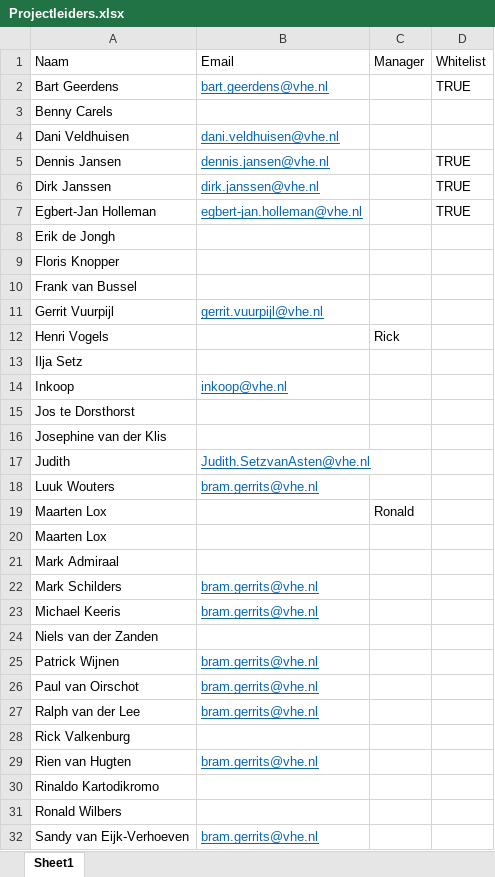
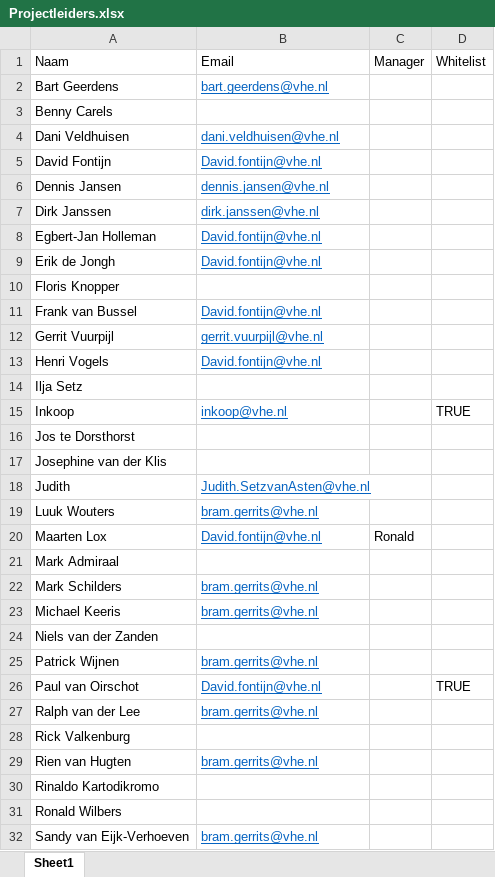
Before and after one commit to Bramos96/ProjectAdministrationVHE, an Excel workbook: Projectleiders.xlsx, sheet Sheet1, drawn as a sheet; only a part is shown; values as stored, in another font and other column widths than the file's, no borders; removed rows and columns are numbered as before the commit, all else as after; the diff names each change by its address in the sheet, - before the commit and + after, or states it on an @@ line.

```diff
--- a/Projectleiders.xlsx (sheet Sheet1)
+++ b/Projectleiders.xlsx (sheet Sheet1)
-D2 (Whitelist): TRUE
+D2 (Whitelist): (empty)
+row 5: David Fontijn | David.fontijn@vhe.nl
-D6:D8 (Whitelist): TRUE
+D6:D8 (Whitelist): (empty)
-B8 (Email): egbert-jan.holleman@vhe.nl
+B8 (Email): David.fontijn@vhe.nl
-B9 (Email): (empty)
+B9 (Email): David.fontijn@vhe.nl
-B11 (Email): (empty)
+B11 (Email): David.fontijn@vhe.nl
-B13 (Email): (empty)
+B13 (Email): David.fontijn@vhe.nl
-C13 (Manager): Rick
+C13 (Manager): (empty)
-D15 (Whitelist): (empty)
+D15 (Whitelist): TRUE
-B20 (Email): (empty)
+B20 (Email): David.fontijn@vhe.nl
-row 20: Maarten Lox
-B26 (Email): bram.gerrits@vhe.nl
+B26 (Email): David.fontijn@vhe.nl
-D26 (Whitelist): (empty)
+D26 (Whitelist): TRUE
```
Also changed, not shown: Output/Overzicht_Projectadministratie_Week42_2025.xlsx, Output/Werkbestand_AlleProjecten_2025-10-17.xlsx, 3 other files.
